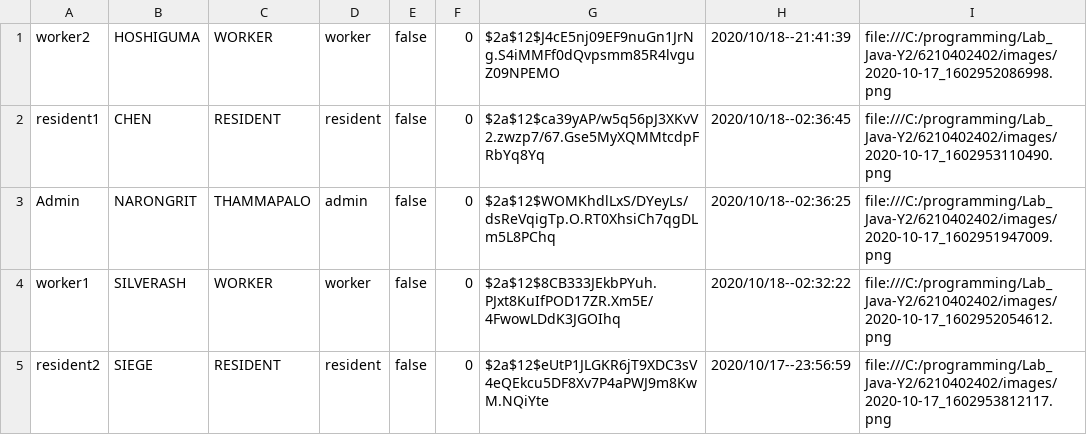
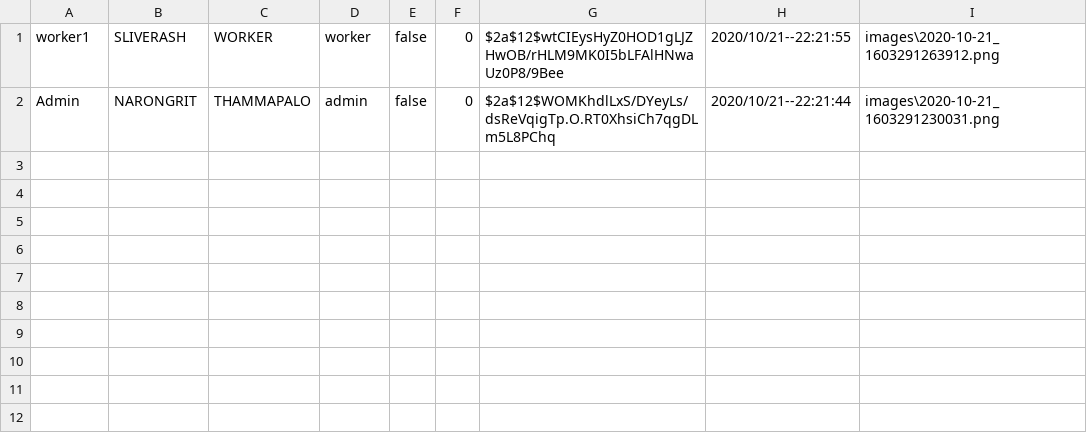
Before and after one commit to Ford-Narongrit/Project-Java-211, a CSV file: data/accountList.csv, drawn as a sheet.

```diff
--- a/data/accountList.csv
+++ b/data/accountList.csv
@@ -1,5 +1,2 @@
-worker2,HOSHIGUMA,WORKER,worker,false,0,$2a$12$J4cE5nj09EF9nuGn1JrNg.S4iMMFf0dQvpsmm85R4lvguZ09NPEMO,2020/10/18--21:41:39,file:///C:/programming/Lab_Java-Y2/6210402402/images/2020-10-17_1602952086998.png
-resident1,CHEN,RESIDENT,resident,false,0,$2a$12$ca39yAP/w5q56pJ3XKvV2.zwzp7/67.Gse5MyXQMMtcdpFRbYq8Yq,2020/10/18--02:36:45,file:///C:/programming/Lab_Java-Y2/6210402402/images/2020-10-17_1602953110490.png
-Admin,NARONGRIT,THAMMAPALO,admin,false,0,$2a$12$WOMKhdlLxS/DYeyLs/dsReVqigTp.O.RT0XhsiCh7qgDLm5L8PChq,2020/10/18--02:36:25,file:///C:/programming/Lab_Java-Y2/6210402402/images/2020-10-17_1602951947009.png
-worker1,SILVERASH,WORKER,worker,false,0,$2a$12$8CB333JEkbPYuh.PJxt8KuIfPOD17ZR.Xm5E/4FwowLDdK3JGOIhq,2020/10/18--02:32:22,file:///C:/programming/Lab_Java-Y2/6210402402/images/2020-10-17_1602952054612.png
-resident2,SIEGE,RESIDENT,resident,false,0,$2a$12$eUtP1JLGKR6jT9XDC3sV4eQEkcu5DF8Xv7P4aPWJ9m8KwM.NQiYte,2020/10/17--23:56:59,file:///C:/programming/Lab_Java-Y2/6210402402/images/2020-10-17_1602953812117.png
+worker1,SLIVERASH,WORKER,worker,false,0,$2a$12$wtCIEysHyZ0HOD1gLJZHwOB/rHLM9MK0I5bLFAlHNwaUz0P8/9Bee,2020/10/21--22:21:55,images\2020-10-21_1603291263912.png
+Admin,NARONGRIT,THAMMAPALO,admin,false,0,$2a$12$WOMKhdlLxS/DYeyLs/dsReVqigTp.O.RT0XhsiCh7qgDLm5L8PChq,2020/10/21--22:21:44,images\2020-10-21_1603291230031.png
```
Also changed, not shown: data/addressList.csv, neverLandProject/data/accountList.csv, 39 other files.
